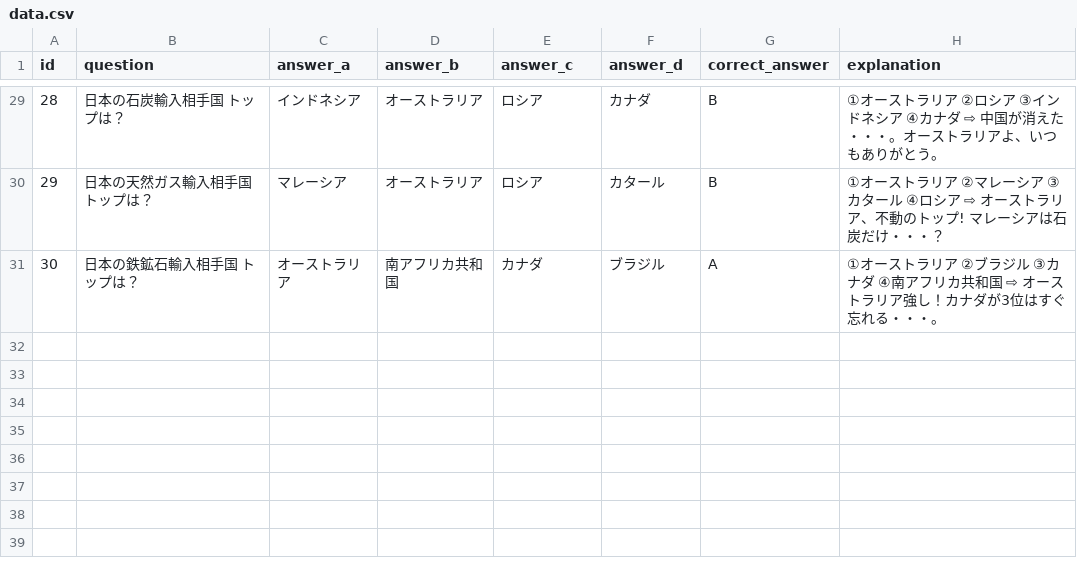
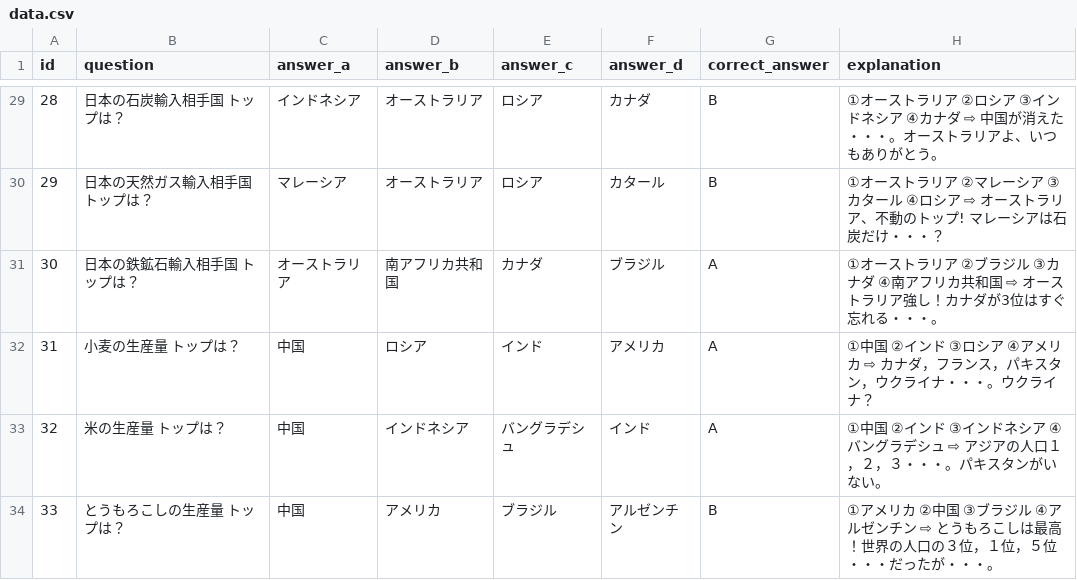
Before and after one commit to mastermshige/quiz, a CSV file: lib/data.csv, drawn as a sheet; only a part is shown, gaps mark what is left out; the diff names each change by its address in the sheet, - before the commit and + after, or states it on an @@ line.

Commit message:
33th commit

```diff
--- a/lib/data.csv
+++ b/lib/data.csv
+row 32: 31 | 小麦の生産量 トップは？ | 中国 | ロシア | インド | アメリカ | A | ①中国 ②インド ③ロシア ④アメリカ ⇨ カナダ，フランス，パキスタン，ウクライナ・・・。ウクライナ？
+row 33: 32 | 米の生産量 トップは？ | 中国 | インドネシア | バングラデシュ | インド | A | ①中国 ②インド ③インドネシア ④バングラデシュ ⇨ アジアの人口１，２，３・・・。パキスタンがいない。
+row 34: 33 | とうもろこしの生産量 トップは？ | 中国 | アメリカ | ブラジル | アルゼンチン | B | ①アメリカ ②中国 ③ブラジル ④アルゼンチン ⇨ とうもろこしは最高！世界の人口の３位，１位，５位・・・だったが・・・。
```
